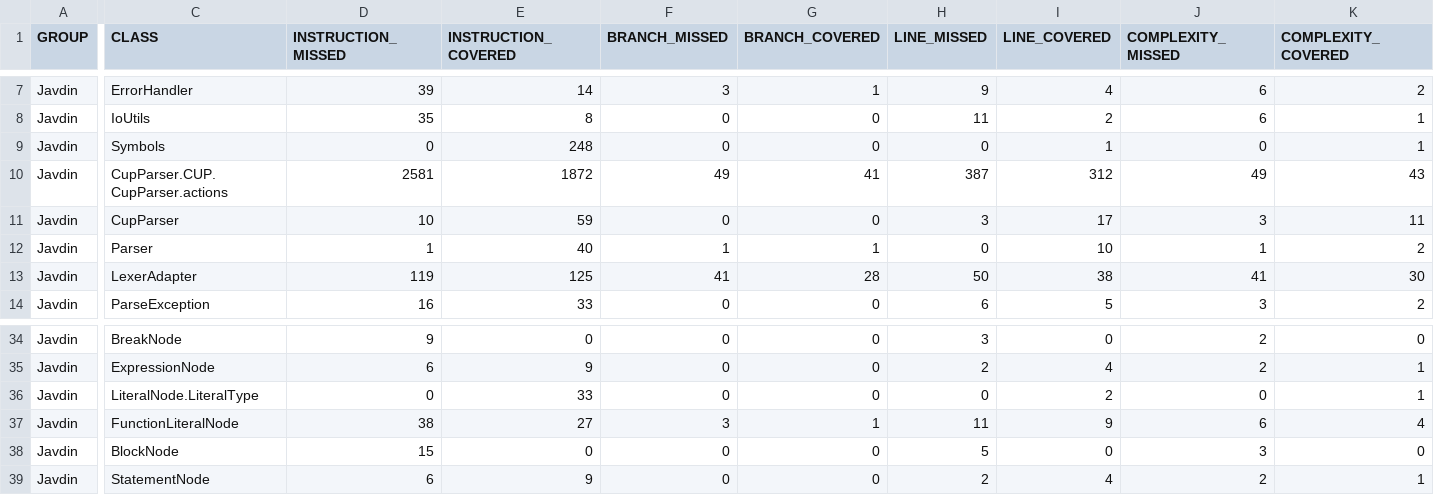
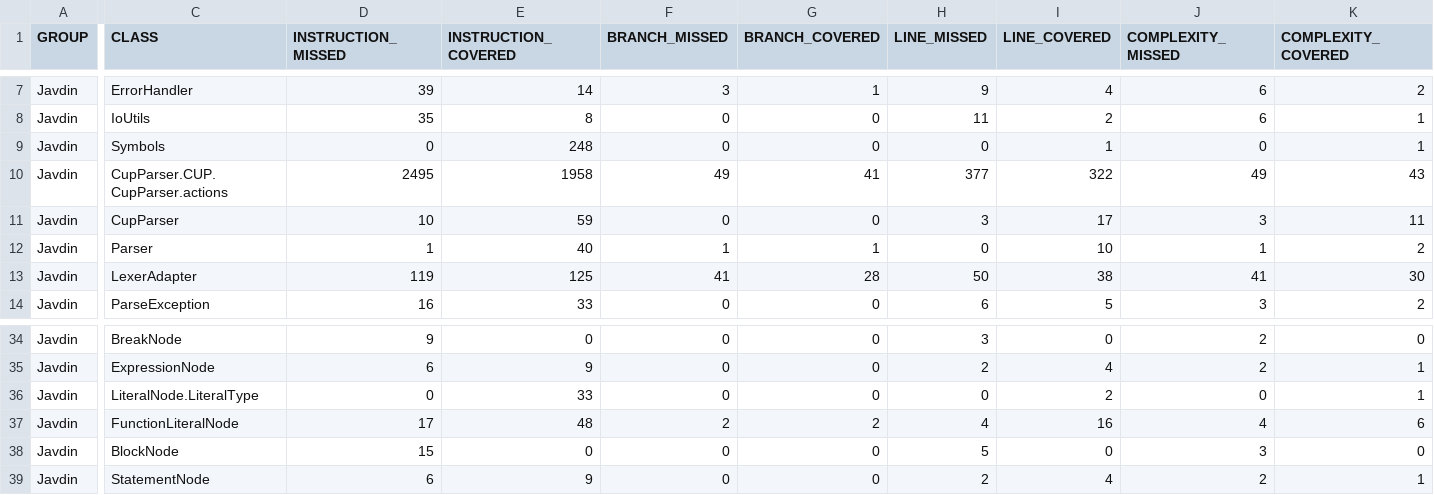
Before and after one commit to team-806/javdin, a CSV file: target/site/jacoco/jacoco.csv, drawn as a sheet; only a part is shown, gaps mark what is left out; the diff covers the shown part only; the diff names each change by its address in the sheet, - before the commit and + after, or states it on an @@ line.

```diff
--- a/target/site/jacoco/jacoco.csv
+++ b/target/site/jacoco/jacoco.csv
-D10 (INSTRUCTION_MISSED): 2581
+D10 (INSTRUCTION_MISSED): 2495
-E10 (INSTRUCTION_COVERED): 1872
+E10 (INSTRUCTION_COVERED): 1958
-H10 (LINE_MISSED): 387
+H10 (LINE_MISSED): 377
-I10 (LINE_COVERED): 312
+I10 (LINE_COVERED): 322
-D37 (INSTRUCTION_MISSED): 38
+D37 (INSTRUCTION_MISSED): 17
-E37 (INSTRUCTION_COVERED): 27
+E37 (INSTRUCTION_COVERED): 48
-F37 (BRANCH_MISSED): 3
+F37 (BRANCH_MISSED): 2
-G37 (BRANCH_COVERED): 1
+G37 (BRANCH_COVERED): 2
-H37 (LINE_MISSED): 11
+H37 (LINE_MISSED): 4
-I37 (LINE_COVERED): 9
+I37 (LINE_COVERED): 16
-J37 (COMPLEXITY_MISSED): 6
+J37 (COMPLEXITY_MISSED): 4
-K37 (COMPLEXITY_COVERED): 4
+K37 (COMPLEXITY_COVERED): 6
```
Also changed, not shown: 2 edited cells elsewhere in this file, 32 other files.
